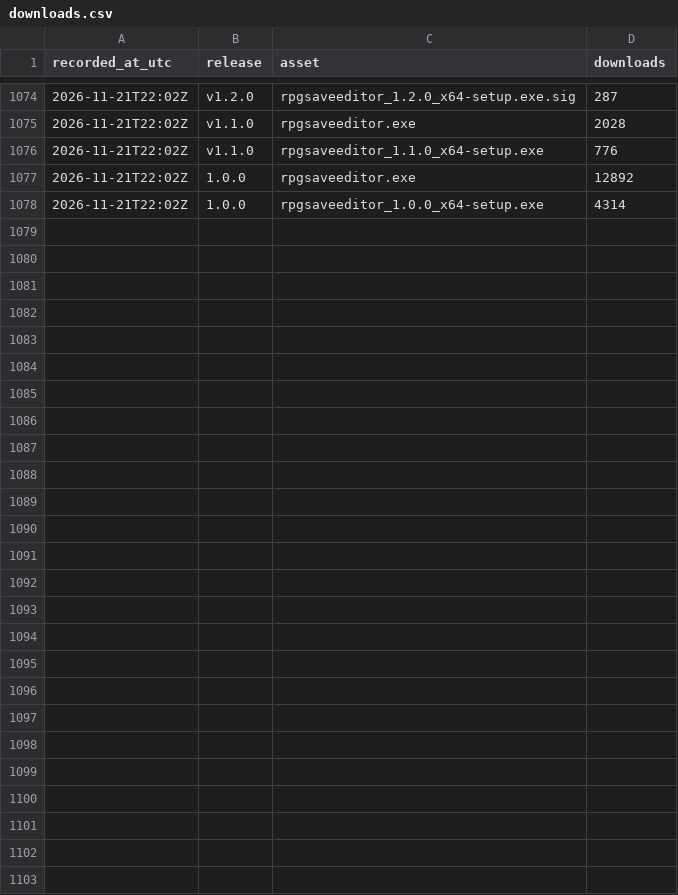
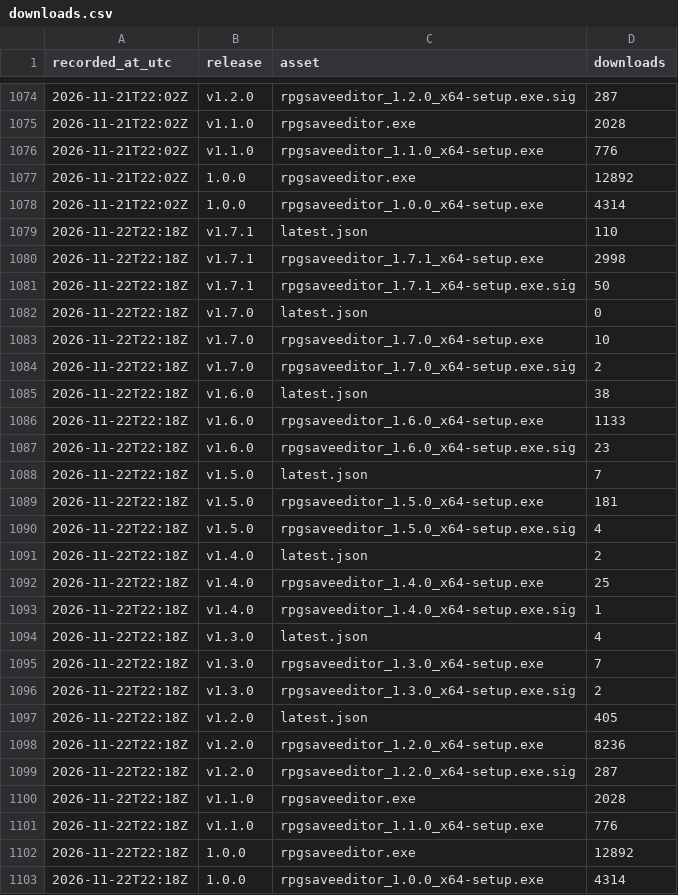
Before and after one commit to truongthang2211/RPGSaveEditor, a CSV file: downloads.csv, drawn as a sheet; only a part is shown, gaps mark what is left out.

```diff
--- a/downloads.csv
+++ b/downloads.csv
@@ -1078 +1078,26 @@ recorded_at_utc,release,asset,downloads
 "2026-11-21T22:02Z","1.0.0","rpgsaveeditor_1.0.0_x64-setup.exe",4314
+"2026-11-22T22:18Z","v1.7.1","latest.json",110
+"2026-11-22T22:18Z","v1.7.1","rpgsaveeditor_1.7.1_x64-setup.exe",2998
+"2026-11-22T22:18Z","v1.7.1","rpgsaveeditor_1.7.1_x64-setup.exe.sig",50
+"2026-11-22T22:18Z","v1.7.0","latest.json",0
+"2026-11-22T22:18Z","v1.7.0","rpgsaveeditor_1.7.0_x64-setup.exe",10
+"2026-11-22T22:18Z","v1.7.0","rpgsaveeditor_1.7.0_x64-setup.exe.sig",2
+"2026-11-22T22:18Z","v1.6.0","latest.json",38
+"2026-11-22T22:18Z","v1.6.0","rpgsaveeditor_1.6.0_x64-setup.exe",1133
+"2026-11-22T22:18Z","v1.6.0","rpgsaveeditor_1.6.0_x64-setup.exe.sig",23
+"2026-11-22T22:18Z","v1.5.0","latest.json",7
+"2026-11-22T22:18Z","v1.5.0","rpgsaveeditor_1.5.0_x64-setup.exe",181
+"2026-11-22T22:18Z","v1.5.0","rpgsaveeditor_1.5.0_x64-setup.exe.sig",4
+"2026-11-22T22:18Z","v1.4.0","latest.json",2
+"2026-11-22T22:18Z","v1.4.0","rpgsaveeditor_1.4.0_x64-setup.exe",25
+"2026-11-22T22:18Z","v1.4.0","rpgsaveeditor_1.4.0_x64-setup.exe.sig",1
+"2026-11-22T22:18Z","v1.3.0","latest.json",4
+"2026-11-22T22:18Z","v1.3.0","rpgsaveeditor_1.3.0_x64-setup.exe",7
+"2026-11-22T22:18Z","v1.3.0","rpgsaveeditor_1.3.0_x64-setup.exe.sig",2
+"2026-11-22T22:18Z","v1.2.0","latest.json",405
+"2026-11-22T22:18Z","v1.2.0","rpgsaveeditor_1.2.0_x64-setup.exe",8236
+"2026-11-22T22:18Z","v1.2.0","rpgsaveeditor_1.2.0_x64-setup.exe.sig",287
+"2026-11-22T22:18Z","v1.1.0","rpgsaveeditor.exe",2028
+"2026-11-22T22:18Z","v1.1.0","rpgsaveeditor_1.1.0_x64-setup.exe",776
+"2026-11-22T22:18Z","1.0.0","rpgsaveeditor.exe",12892
+"2026-11-22T22:18Z","1.0.0","rpgsaveeditor_1.0.0_x64-setup.exe",4314
```
